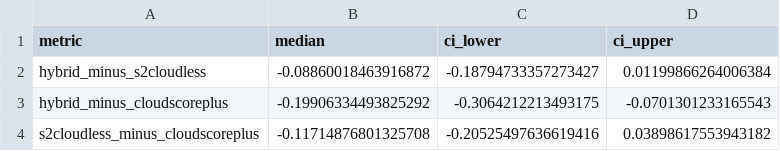
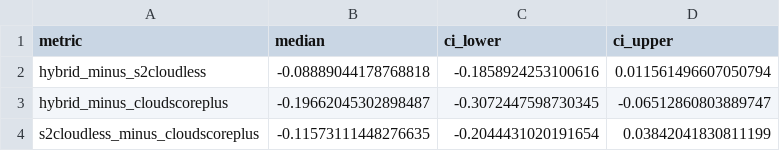
Before and after one commit to oliviajakli/cloud-masking, a CSV file: results/bootstrap/pairwise_diff_summary.csv, drawn as a sheet.

```diff
--- a/results/bootstrap/pairwise_diff_summary.csv
+++ b/results/bootstrap/pairwise_diff_summary.csv
@@ -1,4 +1,4 @@
 metric,median,ci_lower,ci_upper
-hybrid_minus_s2cloudless,-0.08860018463916872,-0.18794733357273427,0.01199866264006384
-hybrid_minus_cloudscoreplus,-0.19906334493825292,-0.3064212213493175,-0.0701301233165543
-s2cloudless_minus_cloudscoreplus,-0.11714876801325708,-0.20525497636619416,0.03898617553943182
+hybrid_minus_s2cloudless,-0.08889044178768818,-0.1858924253100616,0.011561496607050794
+hybrid_minus_cloudscoreplus,-0.19662045302898487,-0.3072447598730345,-0.06512860803889747
+s2cloudless_minus_cloudscoreplus,-0.11573111448276635,-0.2044431020191654,0.03842041830811199
```
Also changed, not shown: results/bootstrap/alg_bootstrap_raw.csv, results/bootstrap/algorithm_summary.csv, 1 other file.
